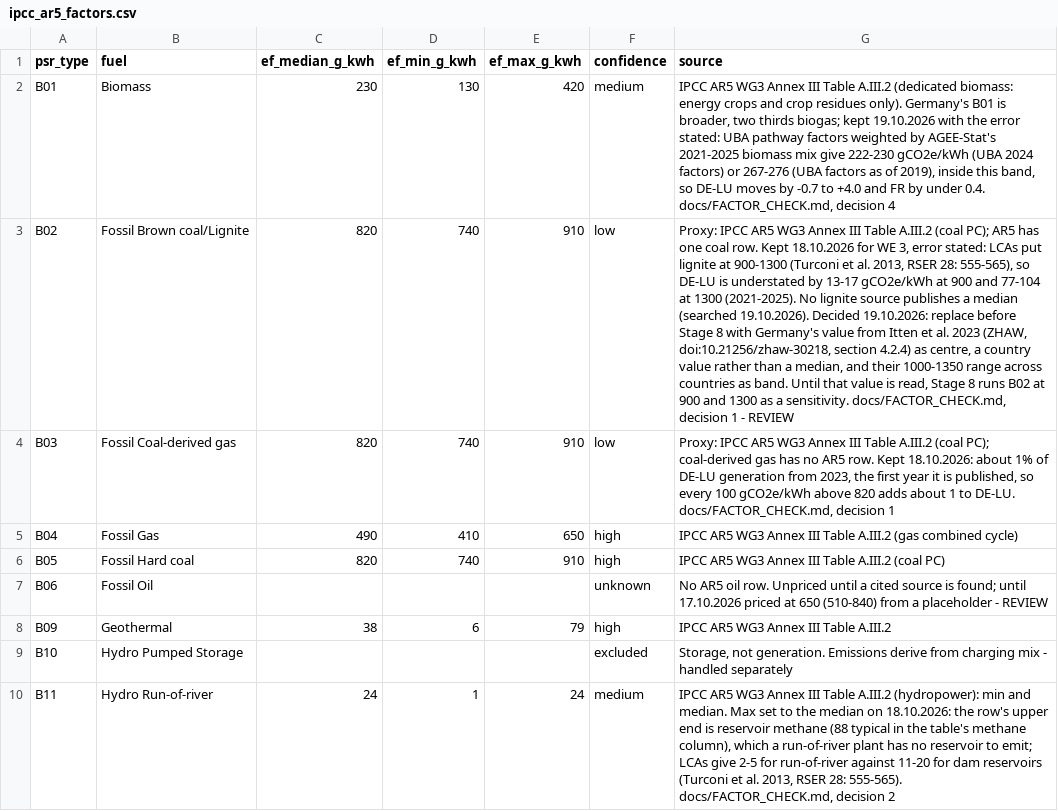
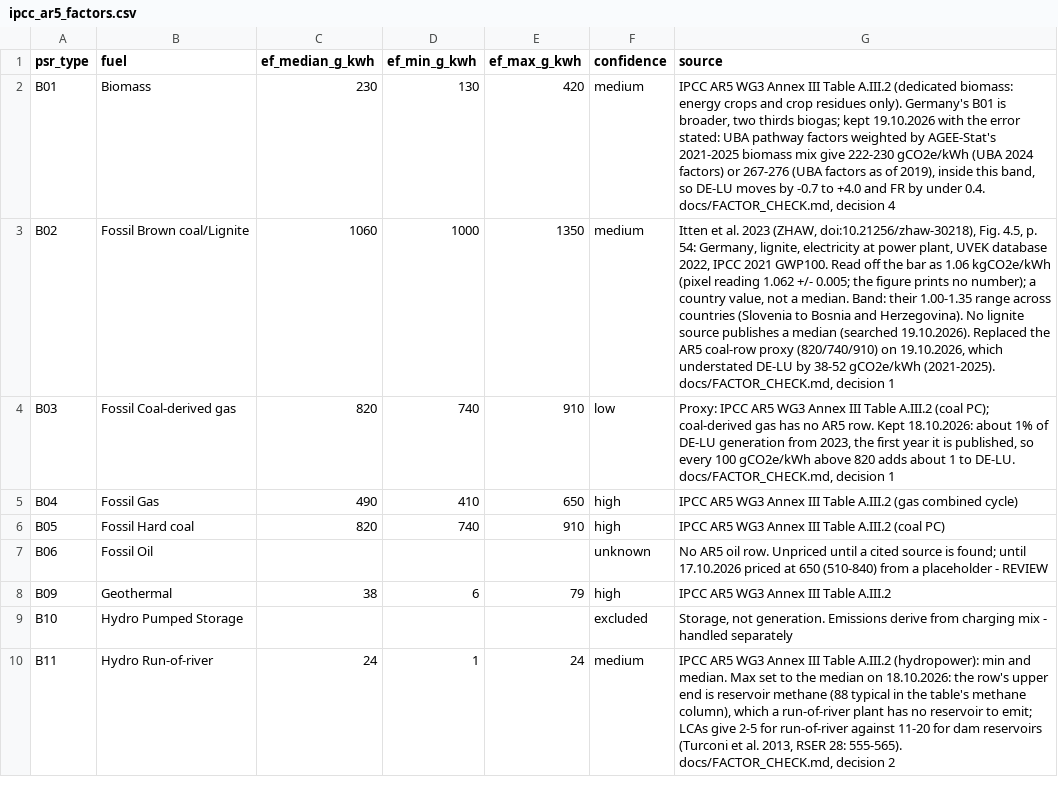
Before and after one commit to aolagoke-dsae/grid-carbon-intensity, a CSV file: config/ipcc_ar5_factors.csv, drawn as a sheet; only a part is shown; the diff names each change by its address in the sheet, - before the commit and + after, or states it on an @@ line.

Commit message:
Price lignite from Germany's value in Itten et al. (2023)
B02 leaves AR5's coal row (820 / 740 / 910) for 1,060 / 1,000 / 1,350
gCO2e/kWh, confidence medium. No lignite source publishes a median, so
the centre is Germany's value from Itten et al. (2023), Fig. 4.5, p. 54
(UVEK database 2022, IPCC 2021 GWP100), read off the bar: the figure
prints no number. Measured on the page image it is 1.062 +/- 0.005; the
same axis fit reproduces all 29 printed percentage changes to within
one point and the ranges the abstract gives. The band is their range
across countries, 1.00-1.35. The text on p. 53 gives Germany -20%, the
figure -13%; the value comes from the figure. Pages 53-54 checked
against the report by Adewole Olagoke.

DE-LU rises by 38.5-51.9 gCO2e/kWh, 2021-2025 (2021: 339.2 -> 387.3,
interval 375.1-437.7), above its old interval in every year; the point
stays inside the new one, and lignite now owns 55-76% of the variance.
Per quarter-hour DE-LU runs 91-701, yearly medians 409, 434, 360, 354
and 351. France has no lignite and does not move.

The test that held lignite to the proxy now holds it to this row. The
README's test counts were stale (152 tests, 131 functions) and now read
161 and 140. Hard coal (B05) stays on the coal row; the same figure
puts German hard coal at about 1.04, recorded as open.

pytest 161 passed locally (157 passed, 4 skipped without raw/);
dbt build 23/23.

```diff
--- a/config/ipcc_ar5_factors.csv
+++ b/config/ipcc_ar5_factors.csv
-C3 (ef_median_g_kwh): 820
+C3 (ef_median_g_kwh): 1060
-D3 (ef_min_g_kwh): 740
+D3 (ef_min_g_kwh): 1000
-E3 (ef_max_g_kwh): 910
+E3 (ef_max_g_kwh): 1350
-F3 (confidence): low
+F3 (confidence): medium
-G3 (source): Proxy: IPCC AR5 WG3 Annex III Table A.III.2 (coal PC); AR5 has one coal row. Kept 18.10.2026 for WE 3, error stated: LCAs put lignite at 900-1300 (Turconi et al. 2013, RSER 28: 555-565), so DE-LU is understated by 13-17 gCO2e/kWh at 900 and 77-104 at 1300 (2021-2025). No lignite source publishes a median (searched 19.10.2026). Decided 19.10.2026: replace before Stage 8 with Germany's value from Itten et al. 2023 (ZHAW, doi:10.21256/zhaw-30218, section 4.2.4) as centre, a country value rather than a median, and their 1000-1350 range across countries as band. Until that value is read, Stage 8 runs B02 at 900 and 1300 as a sensitivity. docs/FACTOR_CHECK.md, decision 1 - REVIEW
+G3 (source): Itten et al. 2023 (ZHAW, doi:10.21256/zhaw-30218), Fig. 4.5, p. 54: Germany, lignite, electricity at power plant, UVEK database 2022, IPCC 2021 GWP100. Read off the bar as 1.06 kgCO2e/kWh (pixel reading 1.062 +/- 0.005; the figure prints no number); a country value, not a median. Band: their 1.00-1.35 range across countries (Slovenia to Bosnia and Herzegovina). No lignite source publishes a median (searched 19.10.2026). Replaced the AR5 coal-row proxy (820/740/910) on 19.10.2026, which understated DE-LU by 38-52 gCO2e/kWh (2021-2025). docs/FACTOR_CHECK.md, decision 1
```
Also changed, not shown: 4 other files.
